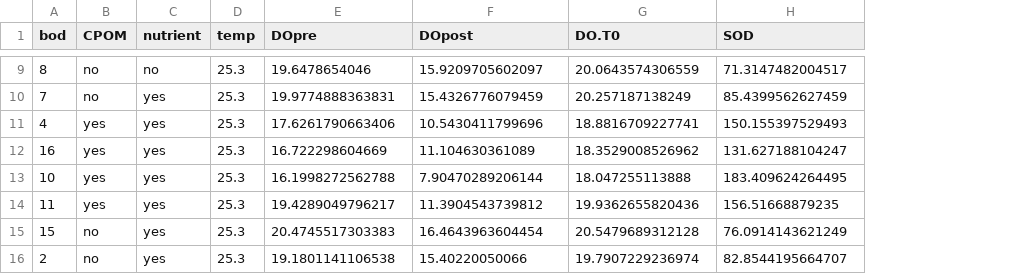
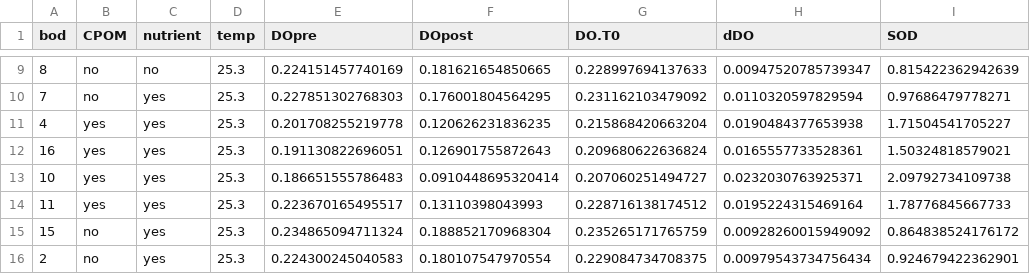
Before and after one commit to KennyPeanuts/pond_diversity_fcn, a CSV file: lab_notebook_entries/data_analysis/data/sod_calculation_17jun2014.csv, drawn as a sheet; only a part is shown, gaps mark what is left out; addresses are those after the commit; the diff covers the shown part only; the diff names each change by its address in the sheet, - before the commit and + after, or states it on an @@ line.

```diff
--- a/lab_notebook_entries/data_analysis/data/sod_calculation_17jun2014.csv
+++ b/lab_notebook_entries/data_analysis/data/sod_calculation_17jun2014.csv
+column H (dDO), rows 9-16: 0.00947520785739347 | 0.0110320597829594 | 0.0190484377653938 | 0.0165557733528361 | 0.0232030763925371 | 0.0195224315469164 | 0.00928260015949092 | 0.00979543734756434
-E9 (DOpre): 19.6478654046
+E9 (DOpre): 0.224151457740169
-F9 (DOpost): 15.9209705602097
+F9 (DOpost): 0.181621654850665
-G9 (DO.T0): 20.0643574306559
+G9 (DO.T0): 0.228997694137633
-I9 (SOD): 71.3147482004517
+I9 (SOD): 0.815422362942639
-E10 (DOpre): 19.9774888363831
+E10 (DOpre): 0.227851302768303
-F10 (DOpost): 15.4326776079459
+F10 (DOpost): 0.176001804564295
-G10 (DO.T0): 20.257187138249
+G10 (DO.T0): 0.231162103479092
-I10 (SOD): 85.4399562627459
+I10 (SOD): 0.97686479778271
-E11 (DOpre): 17.6261790663406
+E11 (DOpre): 0.201708255219778
-F11 (DOpost): 10.5430411799696
+F11 (DOpost): 0.120626231836235
-G11 (DO.T0): 18.8816709227741
+G11 (DO.T0): 0.215868420663204
-I11 (SOD): 150.155397529493
+I11 (SOD): 1.71504541705227
-E12 (DOpre): 16.722298604669
+E12 (DOpre): 0.191130822696051
-F12 (DOpost): 11.104630361089
+F12 (DOpost): 0.126901755872643
-G12 (DO.T0): 18.3529008526962
+G12 (DO.T0): 0.209680622636824
-I12 (SOD): 131.627188104247
+I12 (SOD): 1.50324818579021
-E13 (DOpre): 16.1998272562788
+E13 (DOpre): 0.186651555786483
-F13 (DOpost): 7.90470289206144
+F13 (DOpost): 0.0910448695320414
-G13 (DO.T0): 18.047255113888
+G13 (DO.T0): 0.207060251494727
-I13 (SOD): 183.409624264495
+I13 (SOD): 2.09792734109738
-E14 (DOpre): 19.4289049796217
+E14 (DOpre): 0.223670165495517
-F14 (DOpost): 11.3904543739812
+F14 (DOpost): 0.13110398043993
-G14 (DO.T0): 19.9362655820436
+G14 (DO.T0): 0.228716138174512
-I14 (SOD): 156.51668879235
+I14 (SOD): 1.78776845667733
-E15 (DOpre): 20.4745517303383
+E15 (DOpre): 0.234865094711324
-F15 (DOpost): 16.4643963604454
+F15 (DOpost): 0.188852170968304
-G15 (DO.T0): 20.5479689312128
+G15 (DO.T0): 0.235265171765759
-I15 (SOD): 76.0914143621249
+I15 (SOD): 0.864838524176172
-E16 (DOpre): 19.1801141106538
+E16 (DOpre): 0.224300245040583
-F16 (DOpost): 15.40220050066
+F16 (DOpost): 0.180107547970554
-G16 (DO.T0): 19.7907229236974
+G16 (DO.T0): 0.229084734708375
-I16 (SOD): 82.8544195664707
+I16 (SOD): 0.924679422362901
```
Also changed, not shown: 32 edited cells elsewhere in this file, lab_notebook_entries/data_analysis/data/sod_calculation_12jun2014.csv, 6 other files.
